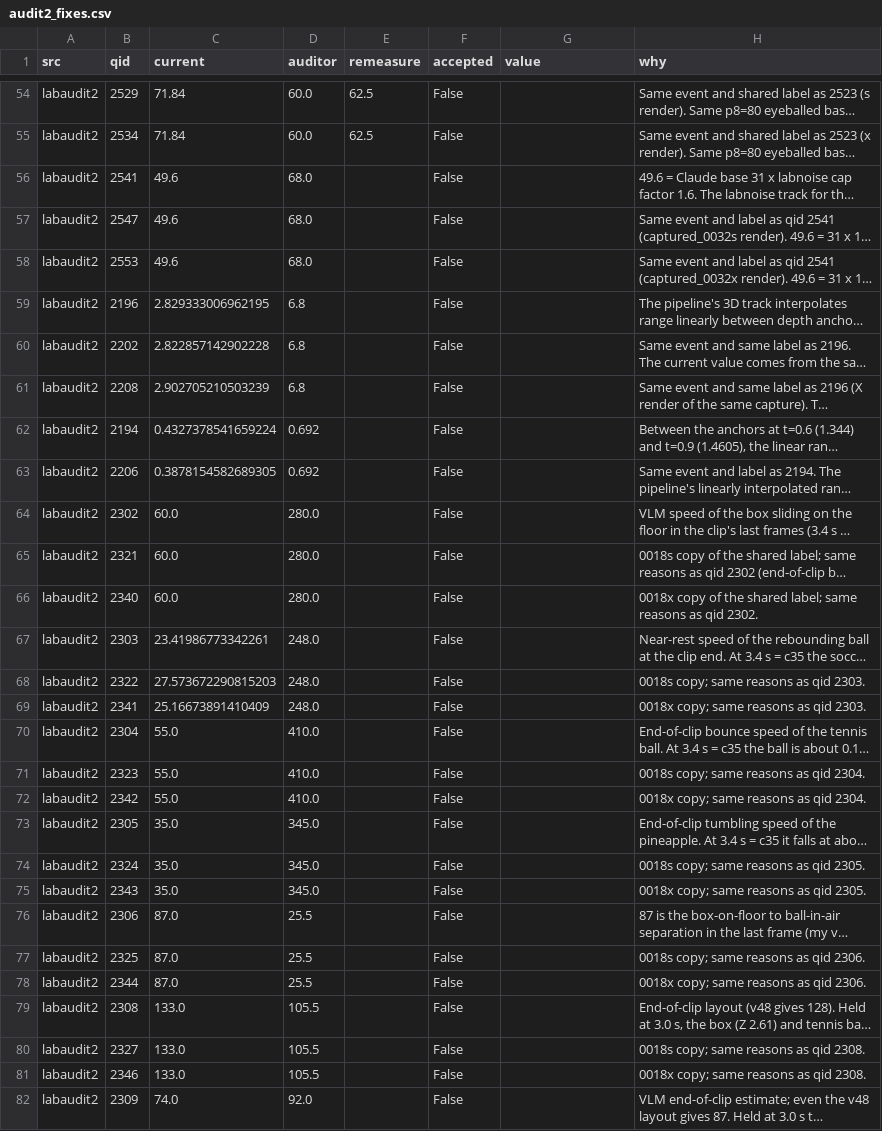
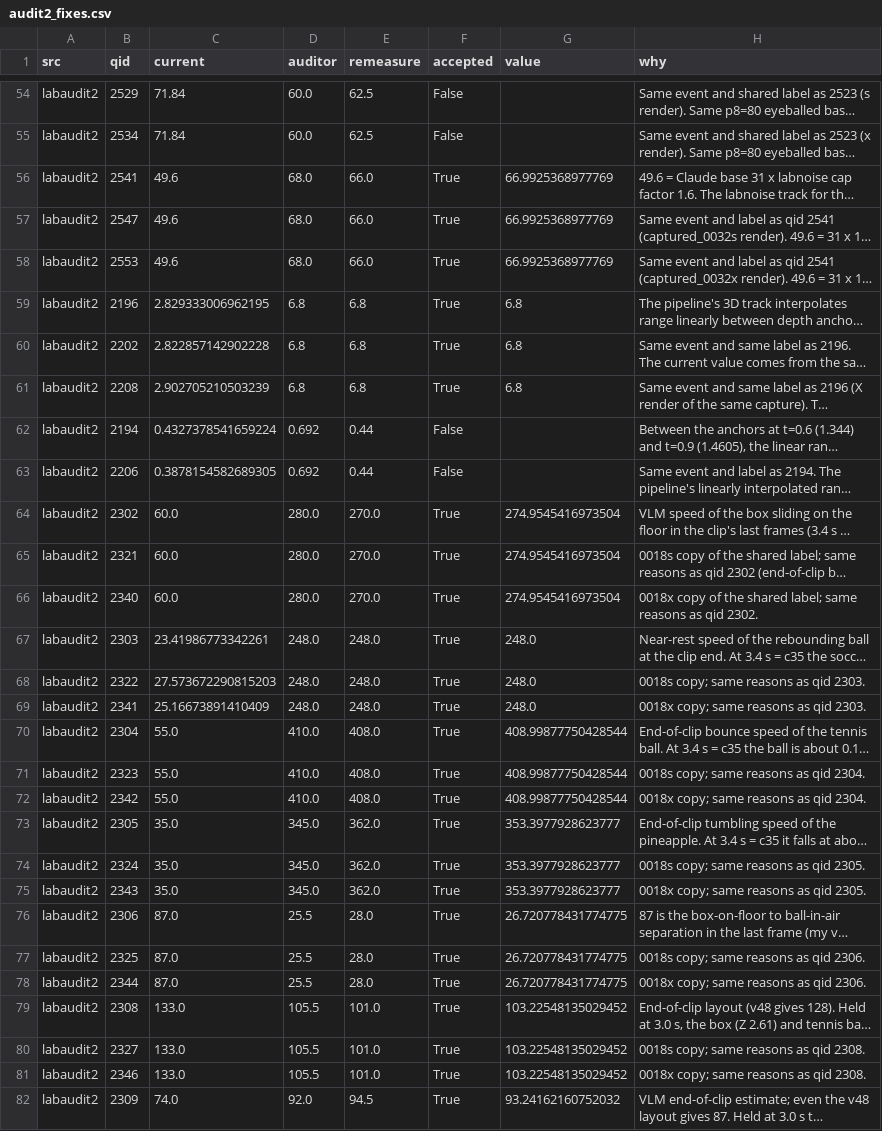
Before and after one commit to VihanAggarwal/quantiphy-challenge, a CSV file: research/next/merge/audit2_fixes.csv, drawn as a sheet; only a part is shown, gaps mark what is left out; long unchanged cells end in …; the diff covers the shown part only; the diff names each change by its address in the sheet, - before the commit and + after, or states it on an @@ line.

```diff
--- a/research/next/merge/audit2_fixes.csv
+++ b/research/next/merge/audit2_fixes.csv
-E56:E58 (remeasure): (empty)
+E56:E58 (remeasure): 66.0
-F56:F61 (accepted): False
+F56:F61 (accepted): True
-G56:G58 (value): (empty)
+G56:G58 (value): 66.9925368977769
-E59:E61 (remeasure): (empty)
+E59:E61 (remeasure): 6.8
-G59:G61 (value): (empty)
+G59:G61 (value): 6.8
-E62:E63 (remeasure): (empty)
+E62:E63 (remeasure): 0.44
-E64:E66 (remeasure): (empty)
+E64:E66 (remeasure): 270.0
-F64:F82 (accepted): False
+F64:F82 (accepted): True
-G64:G66 (value): (empty)
+G64:G66 (value): 274.9545416973504
-E67:E69 (remeasure): (empty)
+E67:E69 (remeasure): 248.0
-G67:G69 (value): (empty)
+G67:G69 (value): 248.0
-E70:E72 (remeasure): (empty)
+E70:E72 (remeasure): 408.0
-G70:G72 (value): (empty)
+G70:G72 (value): 408.99877750428544
-E73:E75 (remeasure): (empty)
+E73:E75 (remeasure): 362.0
-G73:G75 (value): (empty)
+G73:G75 (value): 353.3977928623777
-E76:E78 (remeasure): (empty)
+E76:E78 (remeasure): 28.0
-G76:G78 (value): (empty)
+G76:G78 (value): 26.720778431774775
-E79:E81 (remeasure): (empty)
+E79:E81 (remeasure): 101.0
-G79:G81 (value): (empty)
+G79:G81 (value): 103.22548135029452
-E82 (remeasure): (empty)
+E82 (remeasure): 94.5
-G82 (value): (empty)
+G82 (value): 93.24162160752032
```
Also changed, not shown: 20 edited cells elsewhere in this file, research/next/merge/changes_merge5.csv, submissions/trackA_cand_next_merge5.csv, 54 other files.
